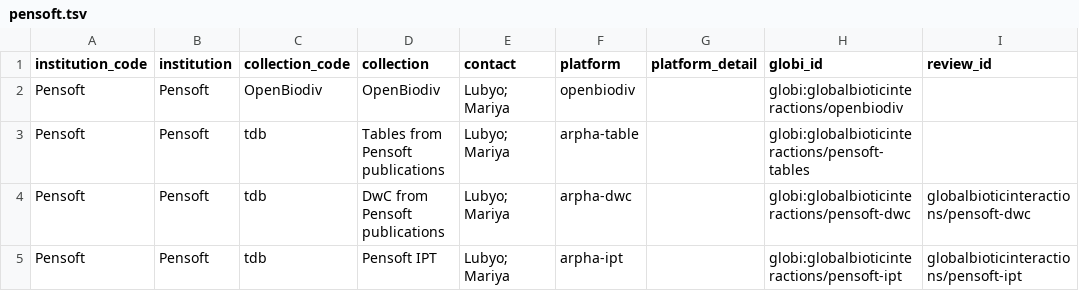
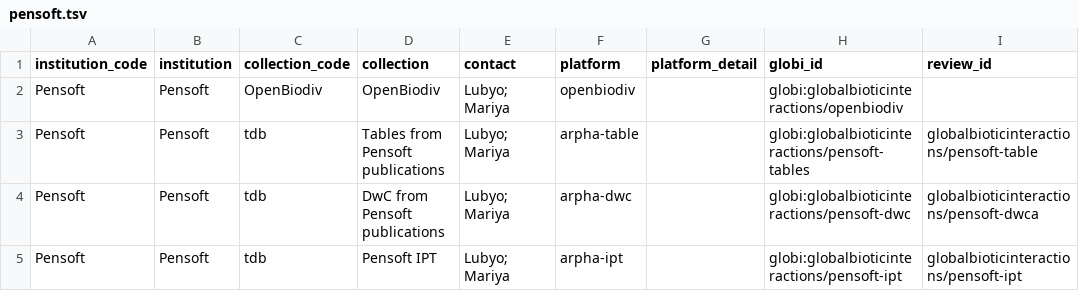
Before and after one commit to globalbioticinteractions/globalbioticinteractions.github.io, a TSV file: _data/pensoft.tsv, drawn as a sheet.

Commit message:
update pensoft links

```diff
--- a/_data/pensoft.tsv
+++ b/_data/pensoft.tsv
@@ -2,4 +2,4 @@ institution_code	institution	collection_code	collection	contact	platform	platfor
 Pensoft	Pensoft	OpenBiodiv	OpenBiodiv	Lubyo; Mariya	openbiodiv		globi:globalbioticinteractions/openbiodiv	
-Pensoft	Pensoft	tdb	Tables from Pensoft publications	Lubyo; Mariya	arpha-table		globi:globalbioticinteractions/pensoft-tables	
-Pensoft	Pensoft	tdb	DwC from Pensoft publications	Lubyo; Mariya	arpha-dwc		globi:globalbioticinteractions/pensoft-dwc	globalbioticinteractions/pensoft-dwc
+Pensoft	Pensoft	tdb	Tables from Pensoft publications	Lubyo; Mariya	arpha-table		globi:globalbioticinteractions/pensoft-tables	globalbioticinteractions/pensoft-table
+Pensoft	Pensoft	tdb	DwC from Pensoft publications	Lubyo; Mariya	arpha-dwc		globi:globalbioticinteractions/pensoft-dwc	globalbioticinteractions/pensoft-dwca
 Pensoft	Pensoft	tdb	Pensoft IPT	Lubyo; Mariya	arpha-ipt		globi:globalbioticinteractions/pensoft-ipt	globalbioticinteractions/pensoft-ipt
```
